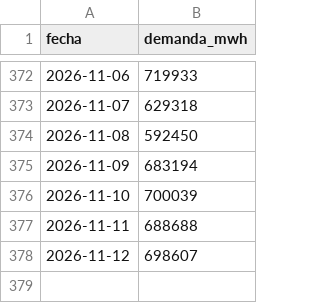
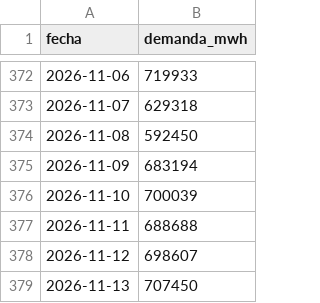
Before and after one commit to lluis-ridao/enllano-datos, a CSV file: datos/demanda-electrica.csv, drawn as a sheet; only a part is shown, gaps mark what is left out.

```diff
--- a/datos/demanda-electrica.csv
+++ b/datos/demanda-electrica.csv
@@ -378 +378,2 @@ fecha,demanda_mwh
 2026-11-12,698607
+2026-11-13,707450
```
Also changed, not shown: datos/alternativas-libres.csv, 5 other files.
